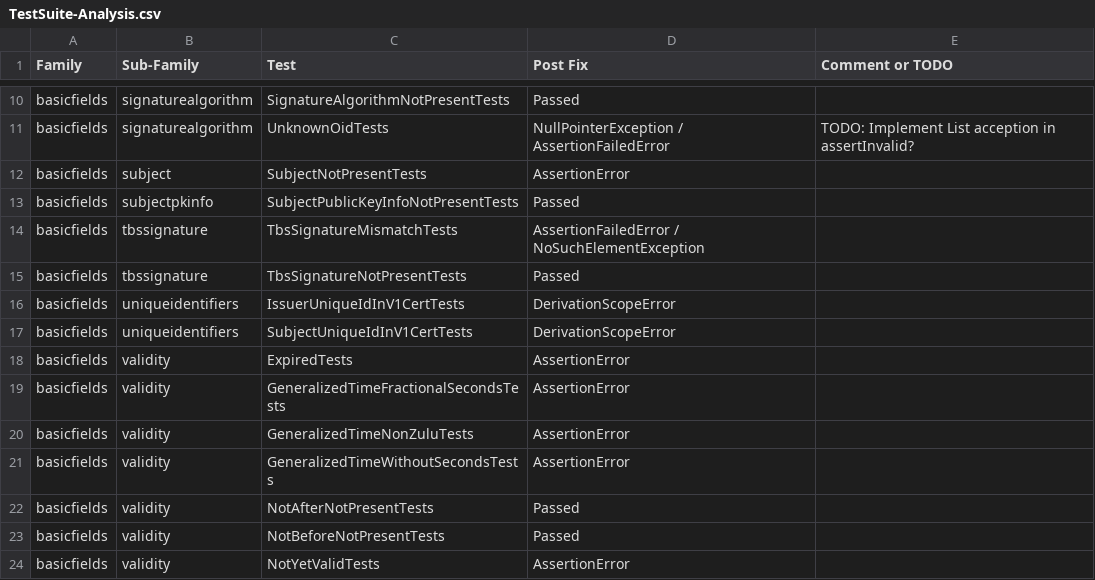
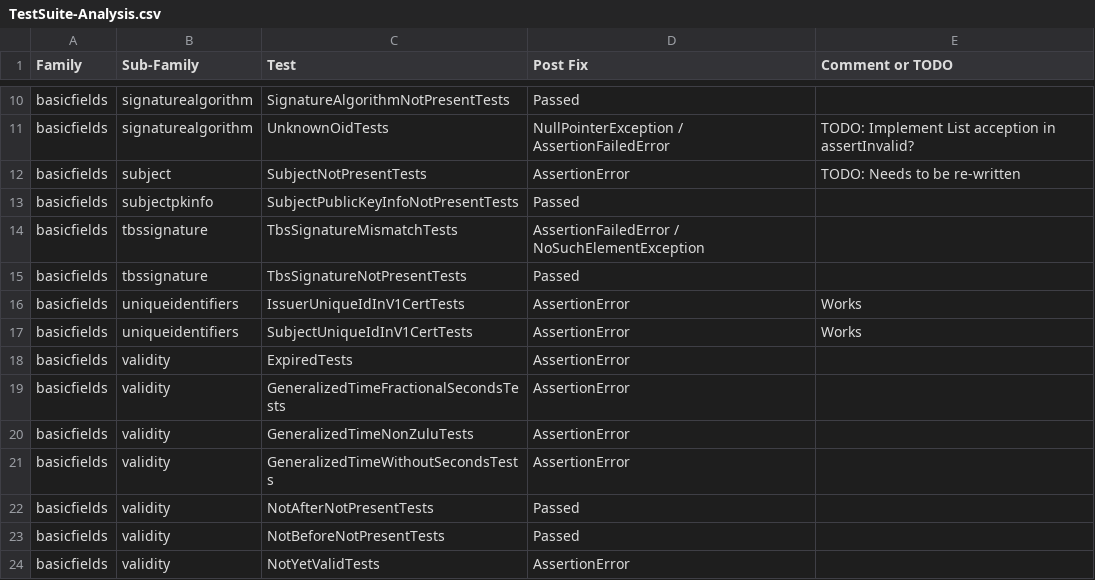
Before and after one commit to tls-attacker/X509-Anvil, a CSV file: TestSuite-Analysis/TestSuite-Analysis.csv, drawn as a sheet; only a part is shown, gaps mark what is left out.

Commit message:
fix: unique id present tests in v0

```diff
--- a/TestSuite-Analysis/TestSuite-Analysis.csv
+++ b/TestSuite-Analysis/TestSuite-Analysis.csv
@@ -11,3 +11,3 @@ basicfields,signaturealgorithm,SignatureAlgorithmNotPresentTests,Passed,
 basicfields,signaturealgorithm,UnknownOidTests,NullPointerException / AssertionFailedError ,TODO: Implement List acception in assertInvalid?
-basicfields,subject,SubjectNotPresentTests,AssertionError,
+basicfields,subject,SubjectNotPresentTests,AssertionError, TODO: Needs to be re-written
 basicfields,subjectpkinfo,SubjectPublicKeyInfoNotPresentTests,Passed,
@@ -15,4 +15,4 @@ basicfields,tbssignature,TbsSignatureMismatchTests,AssertionFailedError / NoSuch
 basicfields,tbssignature,TbsSignatureNotPresentTests,Passed,
-basicfields,uniqueidentifiers,IssuerUniqueIdInV1CertTests,DerivationScopeError,
-basicfields,uniqueidentifiers,SubjectUniqueIdInV1CertTests,DerivationScopeError,
+basicfields,uniqueidentifiers,IssuerUniqueIdInV1CertTests,AssertionError, Works
+basicfields,uniqueidentifiers,SubjectUniqueIdInV1CertTests,AssertionError, Works
 basicfields,validity,ExpiredTests,AssertionError,
```
Also changed, not shown: 3 other files.
